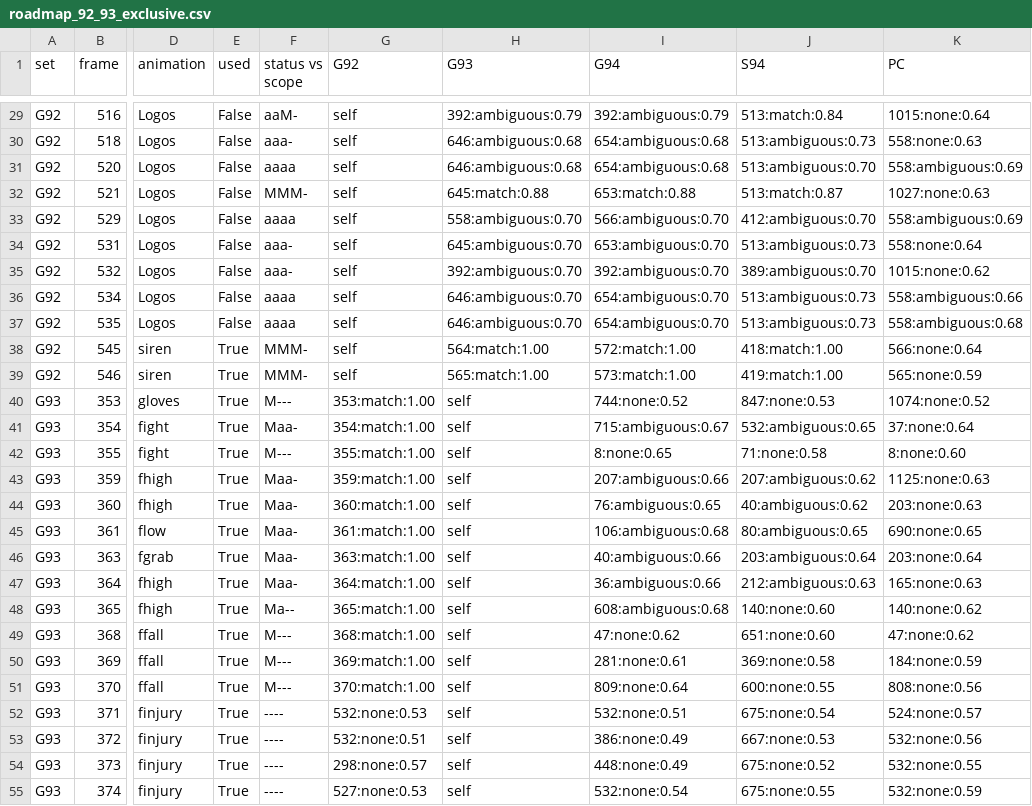
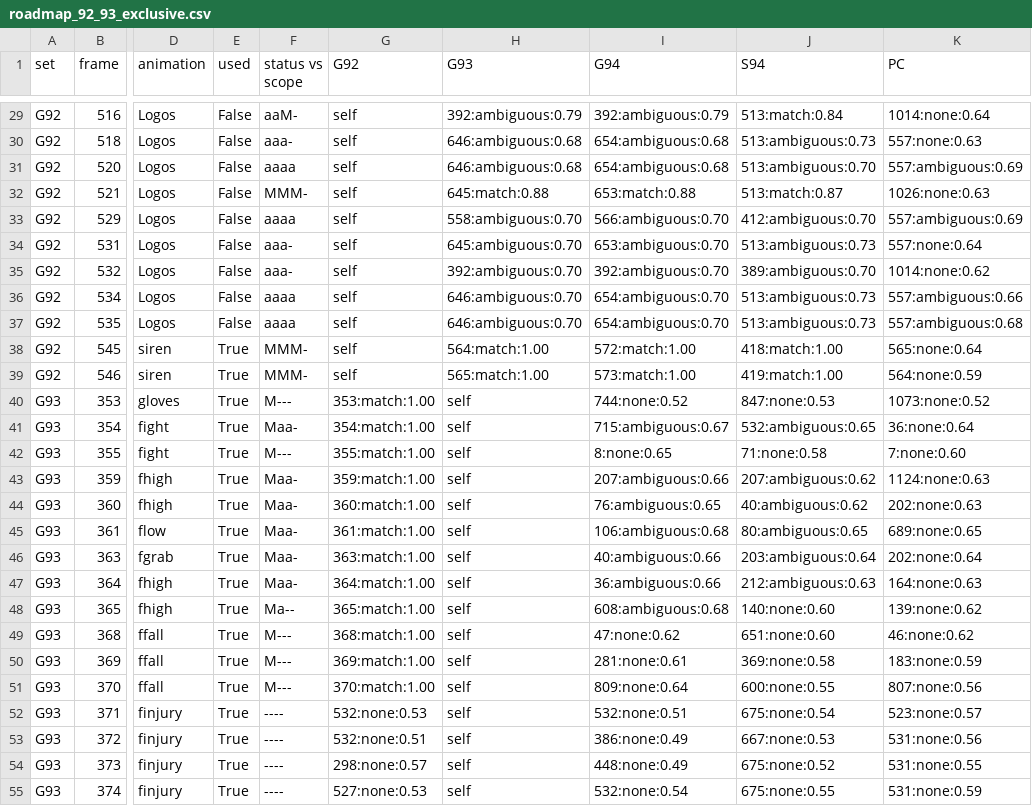
Before and after one commit to abdulahmad/EA-NHL-Tools, a CSV file: sprite-textures/docs/platform-census/roadmap_92_93_exclusive.csv, drawn as a sheet; only a part is shown, gaps mark what is left out; the diff covers the shown part only; the diff names each change by its address in the sheet, - before the commit and + after, or states it on an @@ line.

```diff
--- a/sprite-textures/docs/platform-census/roadmap_92_93_exclusive.csv
+++ b/sprite-textures/docs/platform-census/roadmap_92_93_exclusive.csv
-K29 (PC): 1015:none:0.64
+K29 (PC): 1014:none:0.64
-K30 (PC): 558:none:0.63
+K30 (PC): 557:none:0.63
-K31 (PC): 558:ambiguous:0.69
+K31 (PC): 557:ambiguous:0.69
-K32 (PC): 1027:none:0.63
+K32 (PC): 1026:none:0.63
-K33 (PC): 558:ambiguous:0.69
+K33 (PC): 557:ambiguous:0.69
-K34 (PC): 558:none:0.64
+K34 (PC): 557:none:0.64
-K35 (PC): 1015:none:0.62
+K35 (PC): 1014:none:0.62
-K36 (PC): 558:ambiguous:0.66
+K36 (PC): 557:ambiguous:0.66
-K37 (PC): 558:ambiguous:0.68
+K37 (PC): 557:ambiguous:0.68
-K38 (PC): 566:none:0.64
+K38 (PC): 565:none:0.64
-K39 (PC): 565:none:0.59
+K39 (PC): 564:none:0.59
-K40 (PC): 1074:none:0.52
+K40 (PC): 1073:none:0.52
-K41 (PC): 37:none:0.64
+K41 (PC): 36:none:0.64
-K42 (PC): 8:none:0.60
+K42 (PC): 7:none:0.60
-K43 (PC): 1125:none:0.63
+K43 (PC): 1124:none:0.63
-K44 (PC): 203:none:0.63
+K44 (PC): 202:none:0.63
-K45 (PC): 690:none:0.65
+K45 (PC): 689:none:0.65
-K46 (PC): 203:none:0.64
+K46 (PC): 202:none:0.64
-K47 (PC): 165:none:0.63
+K47 (PC): 164:none:0.63
-K48 (PC): 140:none:0.62
+K48 (PC): 139:none:0.62
-K49 (PC): 47:none:0.62
+K49 (PC): 46:none:0.62
-K50 (PC): 184:none:0.59
+K50 (PC): 183:none:0.59
-K51 (PC): 808:none:0.56
+K51 (PC): 807:none:0.56
-K52 (PC): 524:none:0.57
+K52 (PC): 523:none:0.57
-K53 (PC): 532:none:0.56
+K53 (PC): 531:none:0.56
-K54 (PC): 532:none:0.55
+K54 (PC): 531:none:0.55
-K55 (PC): 532:none:0.59
+K55 (PC): 531:none:0.59
```
Also changed, not shown: 45 edited cells elsewhere in this file, sprite-textures/docs/platform-census/roadmap_missing_from_pc.csv, sprite-textures/docs/platform-census/roadmap_snes_only.csv, 11 other files.
